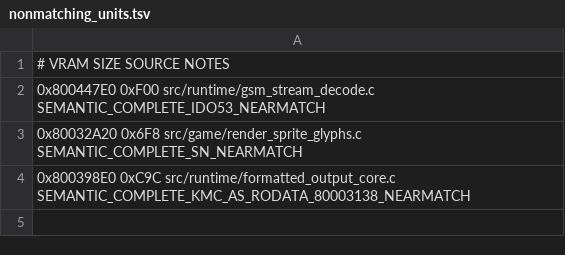
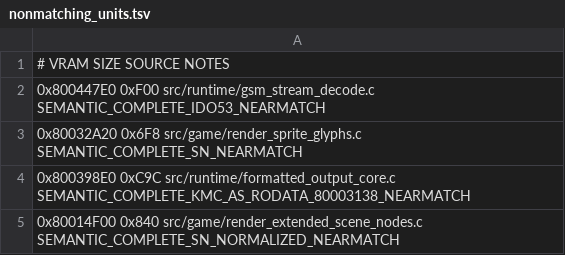
Before and after one commit to TheGh0stShip/Rugrats-Scavenger-Hunt, a TSV file: config/us/nonmatching_units.tsv, drawn as a sheet; the diff names each change by its address in the sheet, - before the commit and + after, or states it on an @@ line.

Commit message:
Reconstruct extended scene renderer

```diff
--- a/config/us/nonmatching_units.tsv
+++ b/config/us/nonmatching_units.tsv
+row 5: 0x80014F00 0x840 src/game/render_extended_scene_nodes.c SEMANTIC_COMPLETE_SN_NORMALIZED_NEARMATCH
```
Also changed, not shown: 1 other file.
